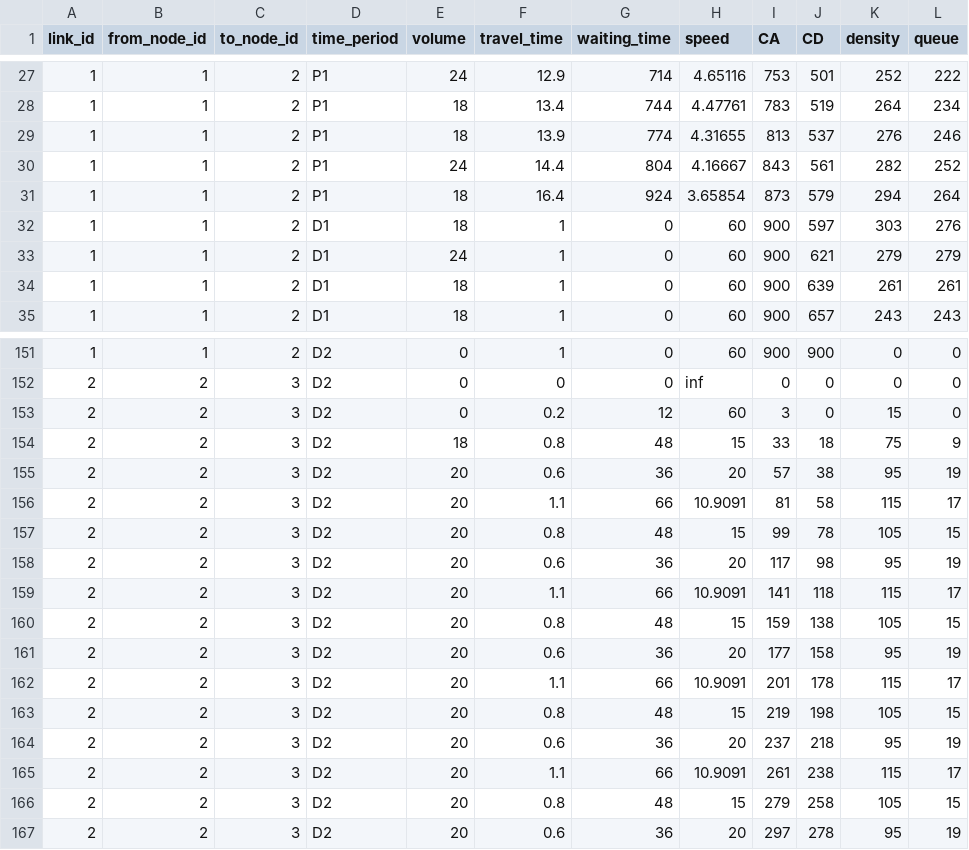
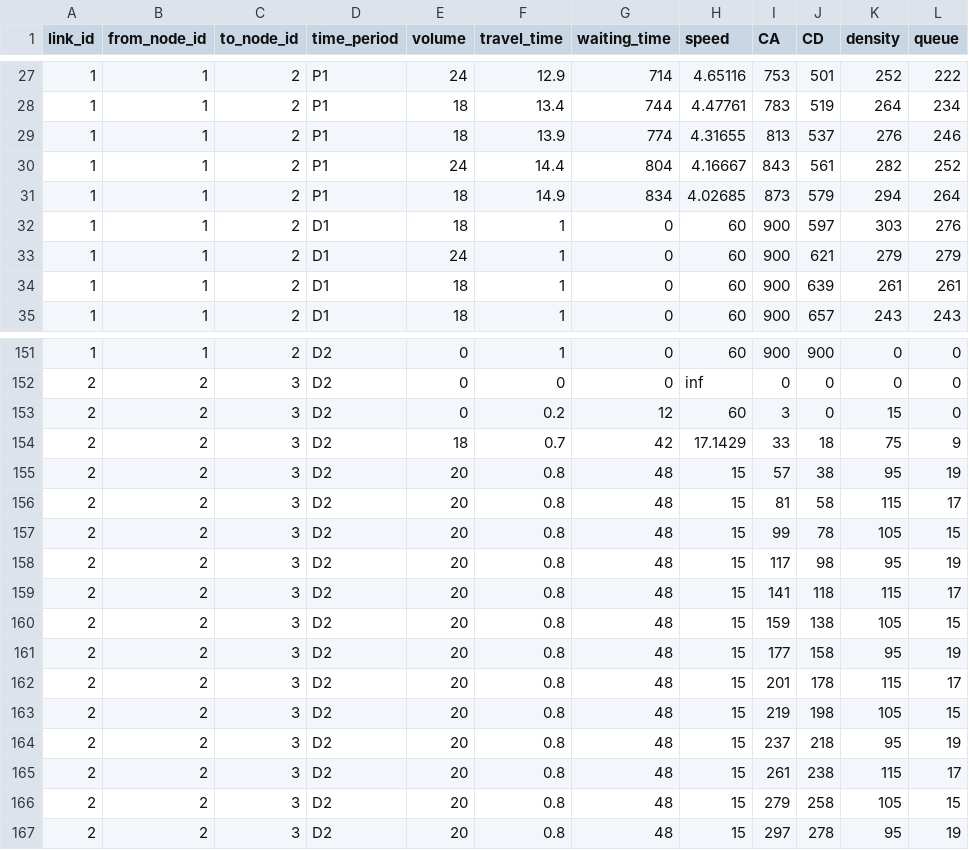
Before and after one commit to asu-trans-ai-lab/openDTA, a CSV file: dev/self_test_simulation/output/ST05b_kw_backwave/link_performance_dta.csv, drawn as a sheet; only a part is shown, gaps mark what is left out; the diff covers the shown part only.

```diff
--- a/dev/self_test_simulation/output/ST05b_kw_backwave/link_performance_dta.csv
+++ b/dev/self_test_simulation/output/ST05b_kw_backwave/link_performance_dta.csv
@@ -30,3 +30,3 @@ link_id,from_node_id,to_node_id,time_period,volume,travel_time,waiting_time,spee
 1,1,2,P1,24,14.4,804,4.16667,843,561,282,252
-1,1,2,P1,18,16.4,924,3.65854,873,579,294,264
+1,1,2,P1,18,14.9,834,4.02685,873,579,294,264
 1,1,2,D1,18,1,0,60,900,597,303,276
@@ -153,15 +153,15 @@ link_id,from_node_id,to_node_id,time_period,volume,travel_time,waiting_time,spee
 2,2,3,D2,0,0.2,12,60,3,0,15,0
-2,2,3,D2,18,0.8,48,15,33,18,75,9
-2,2,3,D2,20,0.6,36,20,57,38,95,19
-2,2,3,D2,20,1.1,66,10.9091,81,58,115,17
+2,2,3,D2,18,0.7,42,17.1429,33,18,75,9
+2,2,3,D2,20,0.8,48,15,57,38,95,19
+2,2,3,D2,20,0.8,48,15,81,58,115,17
 2,2,3,D2,20,0.8,48,15,99,78,105,15
-2,2,3,D2,20,0.6,36,20,117,98,95,19
-2,2,3,D2,20,1.1,66,10.9091,141,118,115,17
+2,2,3,D2,20,0.8,48,15,117,98,95,19
+2,2,3,D2,20,0.8,48,15,141,118,115,17
 2,2,3,D2,20,0.8,48,15,159,138,105,15
-2,2,3,D2,20,0.6,36,20,177,158,95,19
-2,2,3,D2,20,1.1,66,10.9091,201,178,115,17
+2,2,3,D2,20,0.8,48,15,177,158,95,19
+2,2,3,D2,20,0.8,48,15,201,178,115,17
 2,2,3,D2,20,0.8,48,15,219,198,105,15
-2,2,3,D2,20,0.6,36,20,237,218,95,19
-2,2,3,D2,20,1.1,66,10.9091,261,238,115,17
+2,2,3,D2,20,0.8,48,15,237,218,95,19
+2,2,3,D2,20,0.8,48,15,261,238,115,17
 2,2,3,D2,20,0.8,48,15,279,258,105,15
-2,2,3,D2,20,0.6,36,20,297,278,95,19
+2,2,3,D2,20,0.8,48,15,297,278,95,19
```
Also changed, not shown: 57 edited cells elsewhere in this file, dev/self_test_simulation/output/ST00c/link_performance_dta.csv, dev/self_test_simulation/output/ST02g_trapezoid/link_performance_dta.csv, 27 other files.
